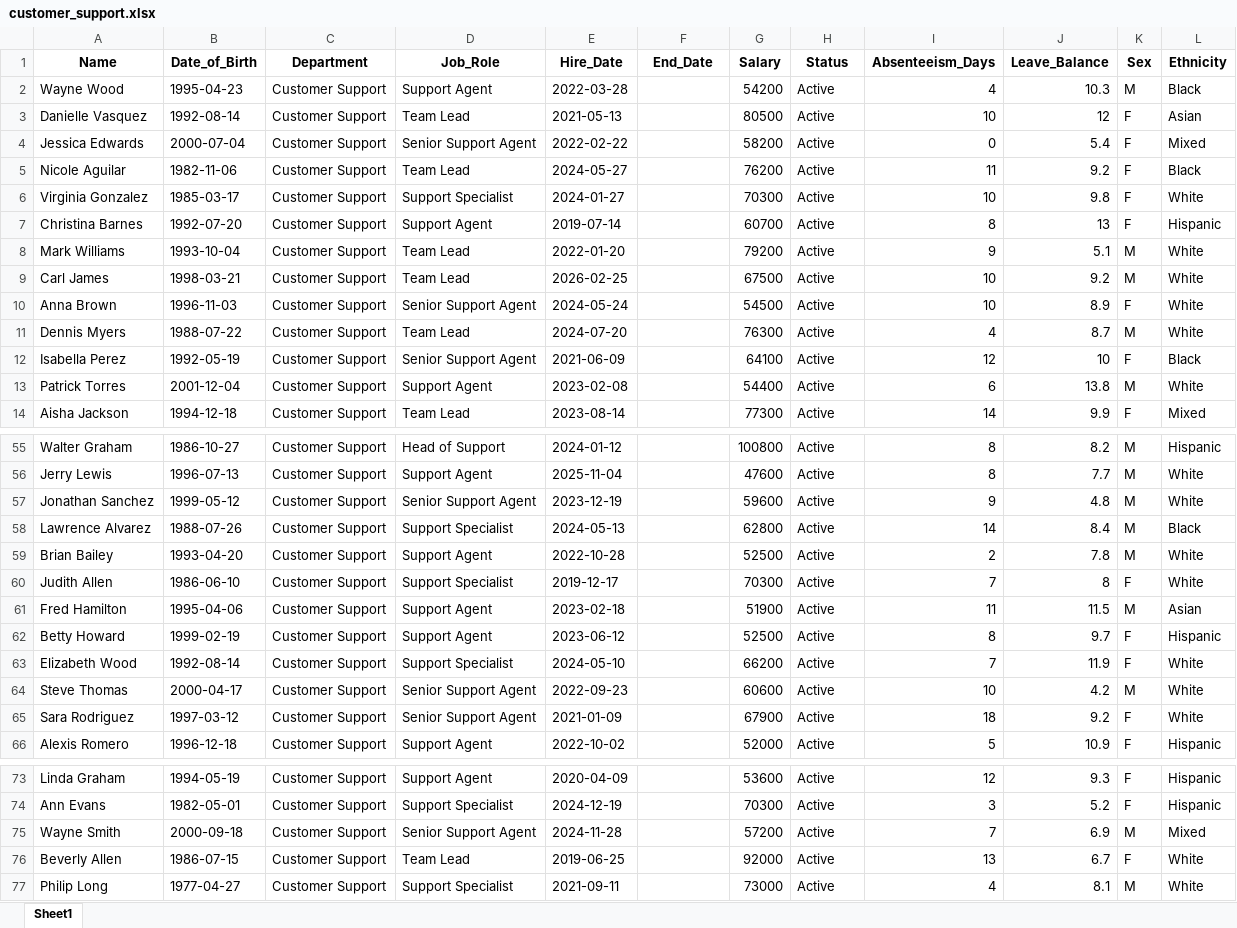
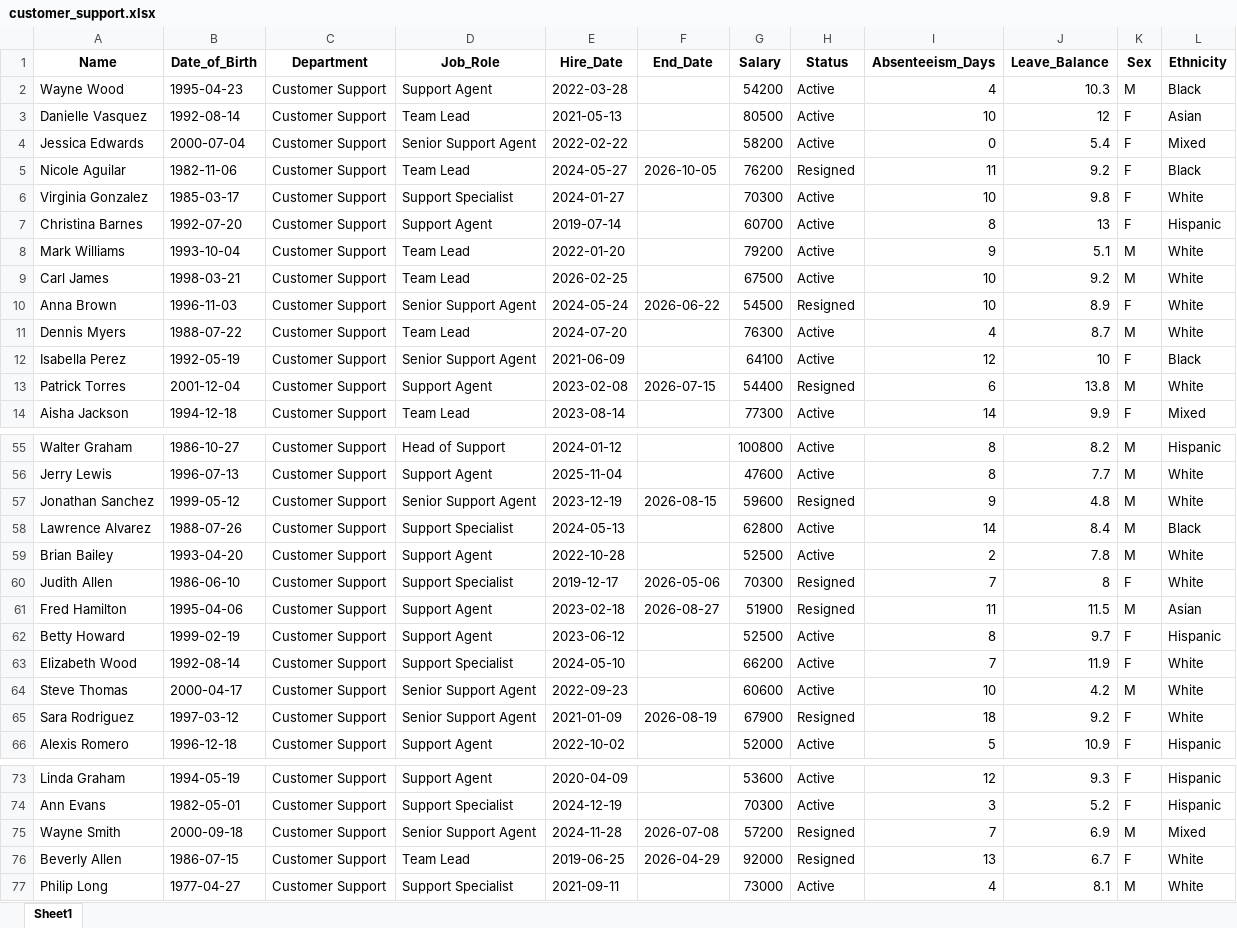
Before and after one commit to connorjd1312/HR_Dashboard, an Excel workbook: documents/customer_support.xlsx, sheet Sheet1, drawn as a sheet; only a part is shown, gaps mark what is left out; values as stored, in another font and other column widths than the file's, no borders; the diff covers the shown part only; the diff names each change by its address in the sheet, - before the commit and + after, or states it on an @@ line.

```diff
--- a/documents/customer_support.xlsx (sheet Sheet1)
+++ b/documents/customer_support.xlsx (sheet Sheet1)
-F5 (End_Date): (empty)
+F5 (End_Date): 2026-10-05
-H5 (Status): Active
+H5 (Status): Resigned
-F10 (End_Date): (empty)
+F10 (End_Date): 2026-06-22
-H10 (Status): Active
+H10 (Status): Resigned
-F13 (End_Date): (empty)
+F13 (End_Date): 2026-07-15
-H13 (Status): Active
+H13 (Status): Resigned
-F57 (End_Date): (empty)
+F57 (End_Date): 2026-08-15
-H57 (Status): Active
+H57 (Status): Resigned
-F60 (End_Date): (empty)
+F60 (End_Date): 2026-05-06
-H60:H61 (Status): Active
+H60:H61 (Status): Resigned
-F61 (End_Date): (empty)
+F61 (End_Date): 2026-08-27
-F65 (End_Date): (empty)
+F65 (End_Date): 2026-08-19
-H65 (Status): Active
+H65 (Status): Resigned
-F75 (End_Date): (empty)
+F75 (End_Date): 2026-07-08
-H75:H76 (Status): Active
+H75:H76 (Status): Resigned
-F76 (End_Date): (empty)
+F76 (End_Date): 2026-04-29
```
Also changed, not shown: 9 added rows and 32 edited cells elsewhere in this sheet, documents/all_departments.xlsx, documents/engineering.xlsx, 14 other files.
